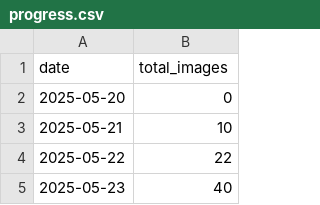
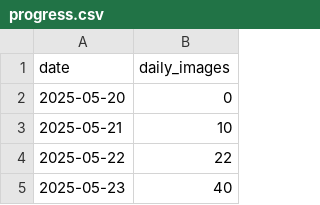
Before and after one commit to marcowaldi/square_germany, a CSV file: data/progress.csv, drawn as a sheet; only a part is shown.

Commit message:
Update progress.csv

```diff
--- a/data/progress.csv
+++ b/data/progress.csv
@@ -1,2 +1,2 @@
-date,total_images
+date,daily_images
 2025-05-20,0
```
